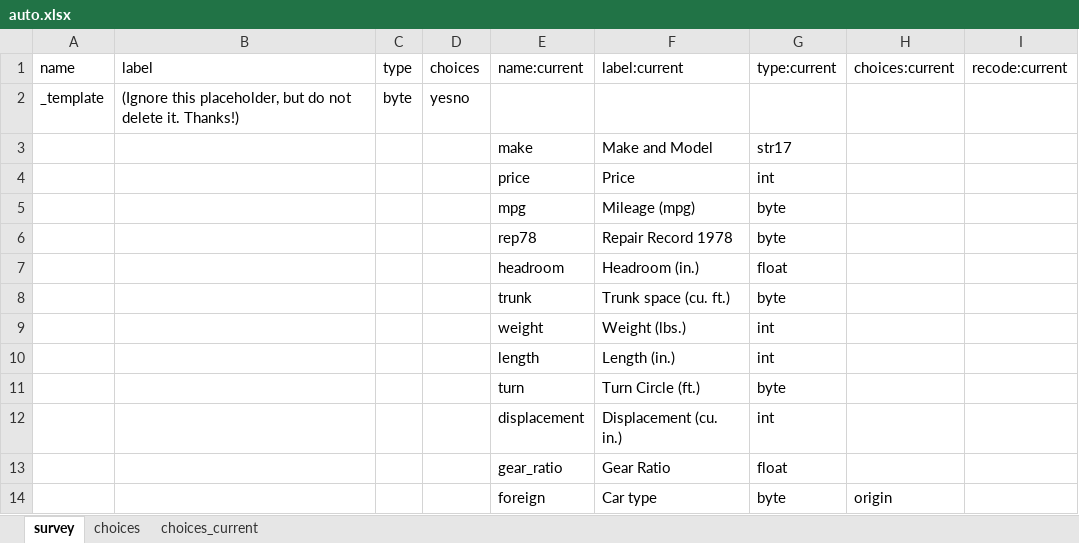
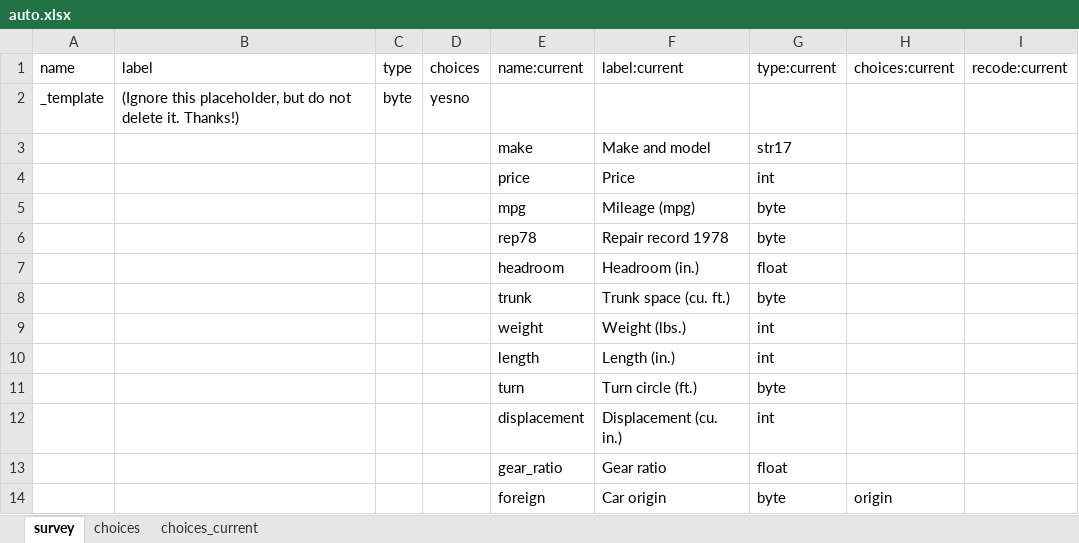
Before and after one commit to worldbank/iefieldkit, an Excel workbook: run/output/iecodebook/auto.xlsx, sheet survey, drawn as a sheet; values as stored, in another font and other column widths than the file's, no borders; the diff names each change by its address in the sheet, - before the commit and + after, or states it on an @@ line.

```diff
--- a/run/output/iecodebook/auto.xlsx (sheet survey)
+++ b/run/output/iecodebook/auto.xlsx (sheet survey)
-F3 (label:current): Make and Model
+F3 (label:current): Make and model
-F6 (label:current): Repair Record 1978
+F6 (label:current): Repair record 1978
-F11 (label:current): Turn Circle (ft.)
+F11 (label:current): Turn circle (ft.)
-F13 (label:current): Gear Ratio
+F13 (label:current): Gear ratio
-F14 (label:current): Car type
+F14 (label:current): Car origin
```
Also changed, not shown: run/output/iecodebook/auto_export.xlsx, run/output/iecodebook/auto_export_trim.xlsx, 20 other files.
